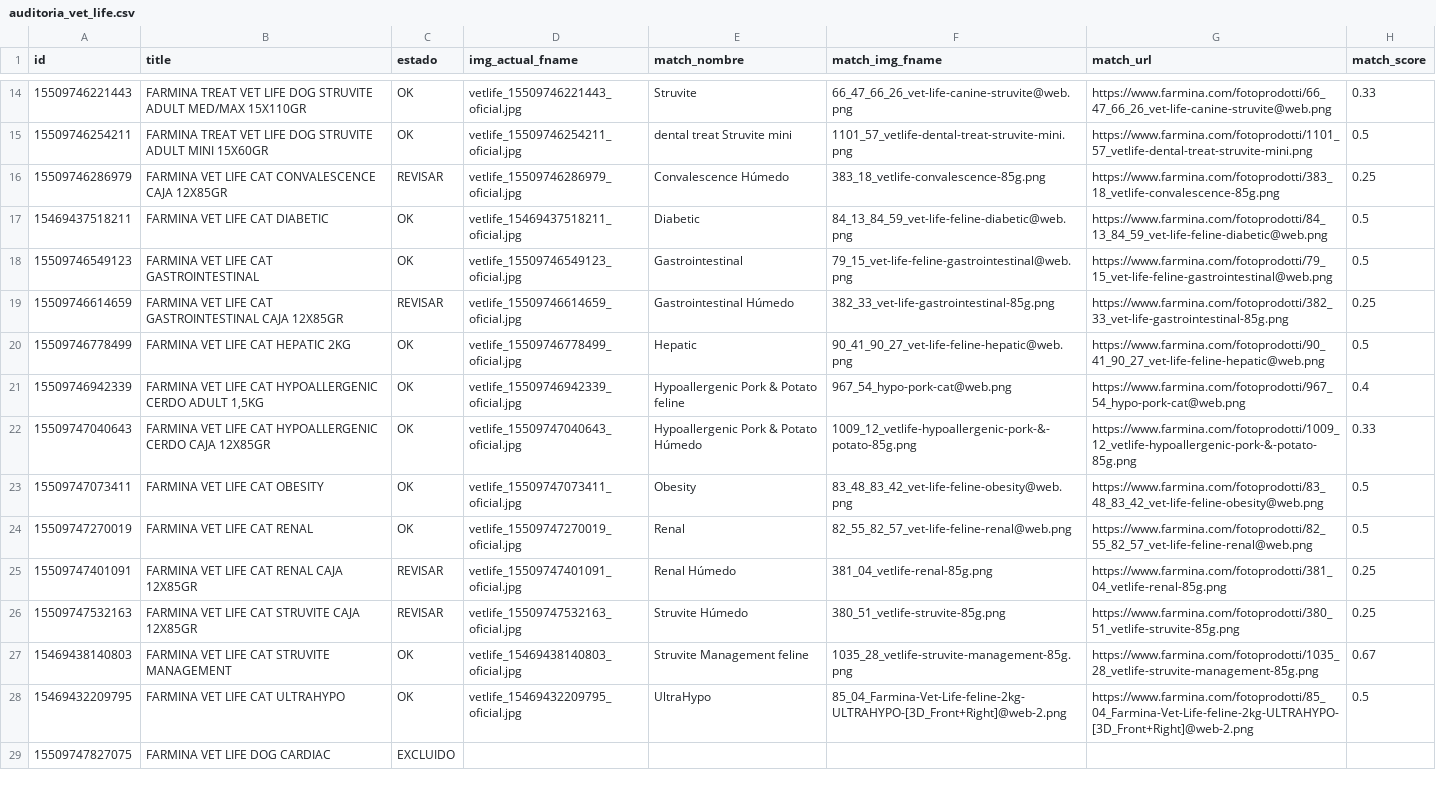
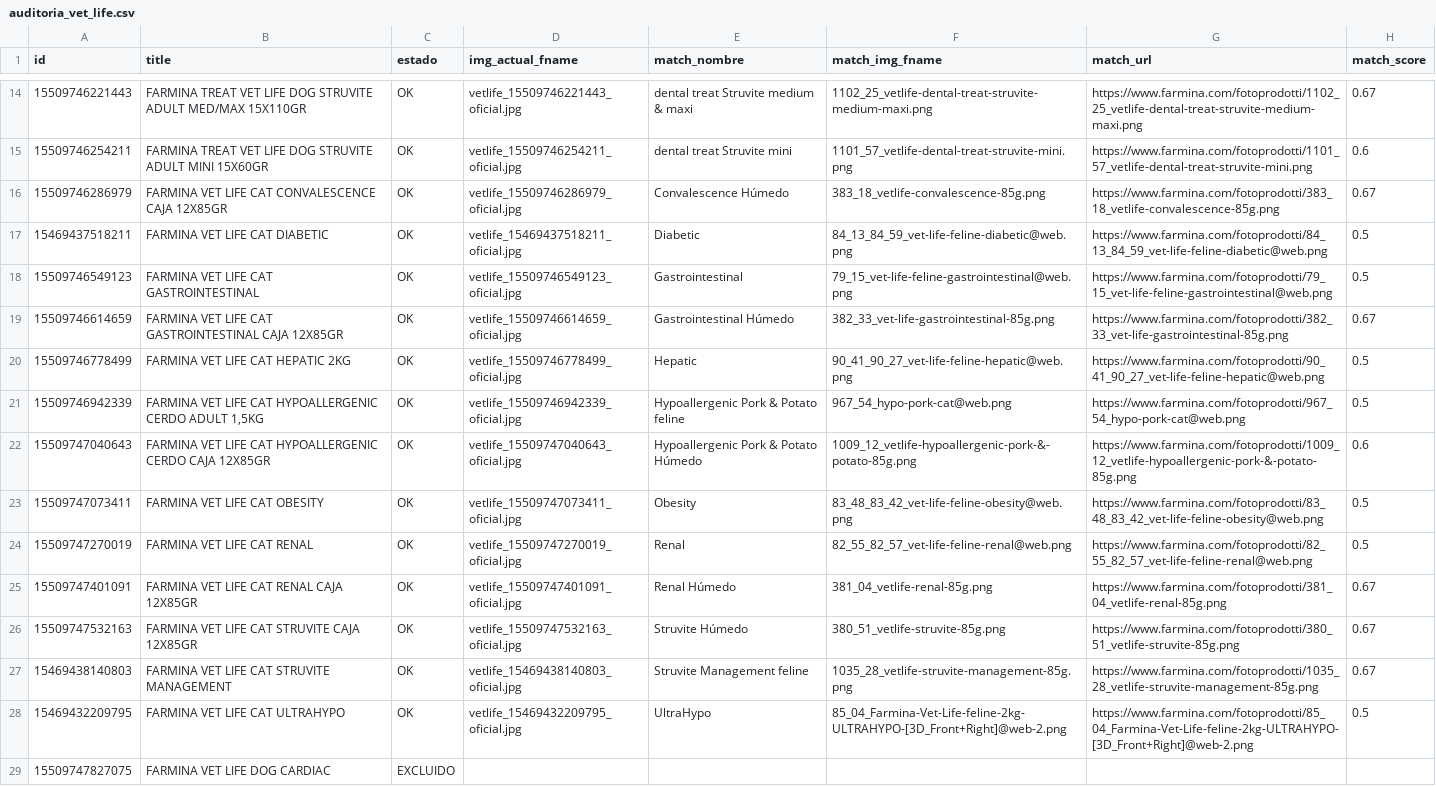
Before and after one commit to info426/imagenes-shopify, a CSV file: resultados/auditoria_vet_life.csv, drawn as a sheet; only a part is shown, gaps mark what is left out; the diff covers the shown part only.

```diff
--- a/resultados/auditoria_vet_life.csv
+++ b/resultados/auditoria_vet_life.csv
@@ -14,14 +14,14 @@ id,title,estado,img_actual_fname,match_nombre,match_img_fname,match_url,match_sc
-15509746221443,FARMINA TREAT VET LIFE DOG STRUVITE ADULT MED/MAX 15X110GR,OK,vetlife_15509746221443_oficial.jpg,Struvite,66_47_66_26_vet-life-canine-struvite@web.png,https://www.farmina.com/fotoprodotti/66_47_66_26_vet-life-canine-struvite@web.png,0.33
-15509746254211,FARMINA TREAT VET LIFE DOG STRUVITE ADULT MINI 15X60GR,OK,vetlife_15509746254211_oficial.jpg,dental treat Struvite mini,1101_57_vetlife-dental-treat-struvite-mini.png,https://www.farmina.com/fotoprodotti/1101_57_vetlife-dental-treat-struvite-mini.png,0.5
-15509746286979,FARMINA VET LIFE CAT CONVALESCENCE CAJA 12X85GR,REVISAR,vetlife_15509746286979_oficial.jpg,Convalescence Húmedo,383_18_vetlife-convalescence-85g.png,https://www.farmina.com/fotoprodotti/383_18_vetlife-convalescence-85g.png,0.25
+15509746221443,FARMINA TREAT VET LIFE DOG STRUVITE ADULT MED/MAX 15X110GR,OK,vetlife_15509746221443_oficial.jpg,dental treat Struvite medium & maxi,1102_25_vetlife-dental-treat-struvite-medium-maxi.png,https://www.farmina.com/fotoprodotti/1102_25_vetlife-dental-treat-struvite-medium-maxi.png,0.67
+15509746254211,FARMINA TREAT VET LIFE DOG STRUVITE ADULT MINI 15X60GR,OK,vetlife_15509746254211_oficial.jpg,dental treat Struvite mini,1101_57_vetlife-dental-treat-struvite-mini.png,https://www.farmina.com/fotoprodotti/1101_57_vetlife-dental-treat-struvite-mini.png,0.6
+15509746286979,FARMINA VET LIFE CAT CONVALESCENCE CAJA 12X85GR,OK,vetlife_15509746286979_oficial.jpg,Convalescence Húmedo,383_18_vetlife-convalescence-85g.png,https://www.farmina.com/fotoprodotti/383_18_vetlife-convalescence-85g.png,0.67
 15469437518211,FARMINA VET LIFE CAT DIABETIC,OK,vetlife_15469437518211_oficial.jpg,Diabetic,84_13_84_59_vet-life-feline-diabetic@web.png,https://www.farmina.com/fotoprodotti/84_13_84_59_vet-life-feline-diabetic@web.png,0.5
 15509746549123,FARMINA VET LIFE CAT GASTROINTESTINAL,OK,vetlife_15509746549123_oficial.jpg,Gastrointestinal,79_15_vet-life-feline-gastrointestinal@web.png,https://www.farmina.com/fotoprodotti/79_15_vet-life-feline-gastrointestinal@web.png,0.5
-15509746614659,FARMINA VET LIFE CAT GASTROINTESTINAL CAJA 12X85GR,REVISAR,vetlife_15509746614659_oficial.jpg,Gastrointestinal Húmedo,382_33_vet-life-gastrointestinal-85g.png,https://www.farmina.com/fotoprodotti/382_33_vet-life-gastrointestinal-85g.png,0.25
+15509746614659,FARMINA VET LIFE CAT GASTROINTESTINAL CAJA 12X85GR,OK,vetlife_15509746614659_oficial.jpg,Gastrointestinal Húmedo,382_33_vet-life-gastrointestinal-85g.png,https://www.farmina.com/fotoprodotti/382_33_vet-life-gastrointestinal-85g.png,0.67
 15509746778499,FARMINA VET LIFE CAT HEPATIC 2KG,OK,vetlife_15509746778499_oficial.jpg,Hepatic,90_41_90_27_vet-life-feline-hepatic@web.png,https://www.farmina.com/fotoprodotti/90_41_90_27_vet-life-feline-hepatic@web.png,0.5
-15509746942339,"FARMINA VET LIFE CAT HYPOALLERGENIC CERDO ADULT 1,5KG",OK,vetlife_15509746942339_oficial.jpg,Hypoallergenic Pork & Potato feline,967_54_hypo-pork-cat@web.png,https://www.farmina.com/fotoprodotti/967_54_hypo-pork-cat@web.png,0.4
-15509747040643,FARMINA VET LIFE CAT HYPOALLERGENIC CERDO CAJA 12X85GR,OK,vetlife_15509747040643_oficial.jpg,Hypoallergenic Pork & Potato Húmedo,1009_12_vetlife-hypoallergenic-pork-&-potato-85g.png,https://www.farmina.com/fotoprodotti/1009_12_vetlife-hypoallergenic-pork-&-potato-85g.png,0.33
+15509746942339,"FARMINA VET LIFE CAT HYPOALLERGENIC CERDO ADULT 1,5KG",OK,vetlife_15509746942339_oficial.jpg,Hypoallergenic Pork & Potato feline,967_54_hypo-pork-cat@web.png,https://www.farmina.com/fotoprodotti/967_54_hypo-pork-cat@web.png,0.5
+15509747040643,FARMINA VET LIFE CAT HYPOALLERGENIC CERDO CAJA 12X85GR,OK,vetlife_15509747040643_oficial.jpg,Hypoallergenic Pork & Potato Húmedo,1009_12_vetlife-hypoallergenic-pork-&-potato-85g.png,https://www.farmina.com/fotoprodotti/1009_12_vetlife-hypoallergenic-pork-&-potato-85g.png,0.6
 15509747073411,FARMINA VET LIFE CAT OBESITY,OK,vetlife_15509747073411_oficial.jpg,Obesity,83_48_83_42_vet-life-feline-obesity@web.png,https://www.farmina.com/fotoprodotti/83_48_83_42_vet-life-feline-obesity@web.png,0.5
 15509747270019,FARMINA VET LIFE CAT RENAL,OK,vetlife_15509747270019_oficial.jpg,Renal,82_55_82_57_vet-life-feline-renal@web.png,https://www.farmina.com/fotoprodotti/82_55_82_57_vet-life-feline-renal@web.png,0.5
-15509747401091,FARMINA VET LIFE CAT RENAL CAJA 12X85GR,REVISAR,vetlife_15509747401091_oficial.jpg,Renal Húmedo,381_04_vetlife-renal-85g.png,https://www.farmina.com/fotoprodotti/381_04_vetlife-renal-85g.png,0.25
-15509747532163,FARMINA VET LIFE CAT STRUVITE CAJA 12X85GR,REVISAR,vetlife_15509747532163_oficial.jpg,Struvite Húmedo,380_51_vetlife-struvite-85g.png,https://www.farmina.com/fotoprodotti/380_51_vetlife-struvite-85g.png,0.25
+15509747401091,FARMINA VET LIFE CAT RENAL CAJA 12X85GR,OK,vetlife_15509747401091_oficial.jpg,Renal Húmedo,381_04_vetlife-renal-85g.png,https://www.farmina.com/fotoprodotti/381_04_vetlife-renal-85g.png,0.67
+15509747532163,FARMINA VET LIFE CAT STRUVITE CAJA 12X85GR,OK,vetlife_15509747532163_oficial.jpg,Struvite Húmedo,380_51_vetlife-struvite-85g.png,https://www.farmina.com/fotoprodotti/380_51_vetlife-struvite-85g.png,0.67
 15469438140803,FARMINA VET LIFE CAT STRUVITE MANAGEMENT,OK,vetlife_15469438140803_oficial.jpg,Struvite Management feline,1035_28_vetlife-struvite-management-85g.png,https://www.farmina.com/fotoprodotti/1035_28_vetlife-struvite-management-85g.png,0.67
```
Also changed, not shown: 50 edited cells elsewhere in this file, 2 other files.
